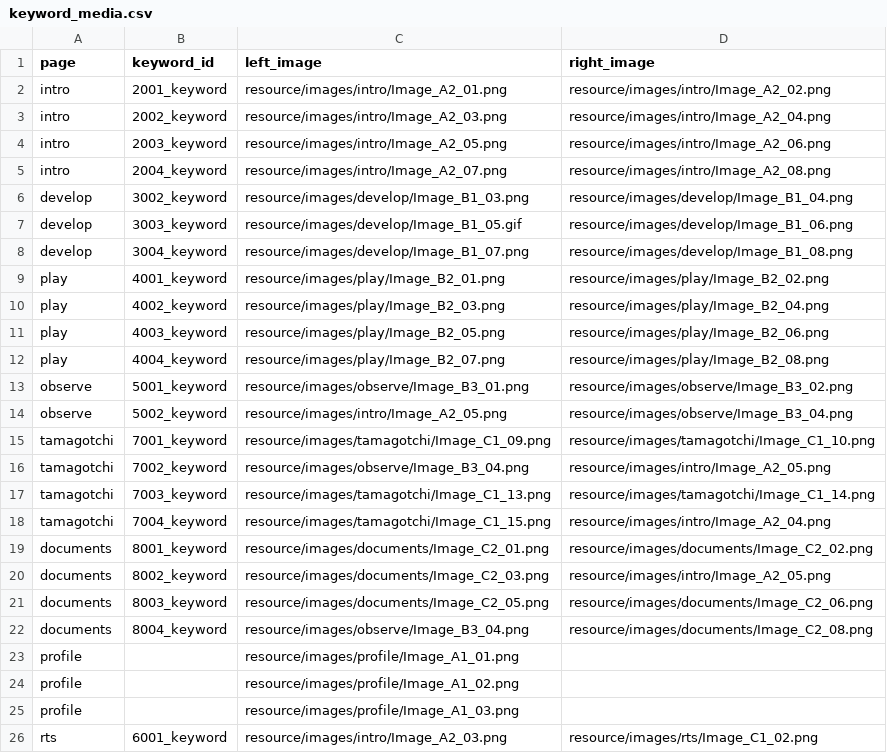
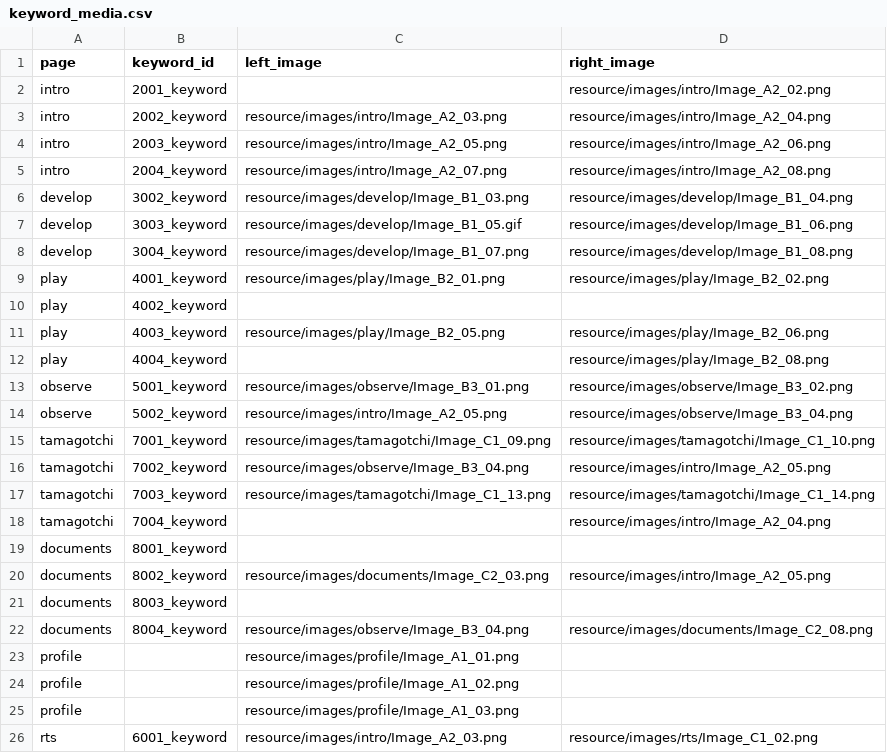
Before and after one commit to AdmiralGond/kimeunsuportfolio, a CSV file: source/rules/keyword_media.csv, drawn as a sheet; only a part is shown.

```diff
--- a/source/rules/keyword_media.csv
+++ b/source/rules/keyword_media.csv
@@ -1,3 +1,3 @@
 page,keyword_id,left_image,right_image
-intro,2001_keyword,resource/images/intro/Image_A2_01.png,resource/images/intro/Image_A2_02.png
+intro,2001_keyword,,resource/images/intro/Image_A2_02.png
 intro,2002_keyword,resource/images/intro/Image_A2_03.png,resource/images/intro/Image_A2_04.png
@@ -9,5 +9,5 @@ develop,3004_keyword,resource/images/develop/Image_B1_07.png,resource/images/dev
 play,4001_keyword,resource/images/play/Image_B2_01.png,resource/images/play/Image_B2_02.png
-play,4002_keyword,resource/images/play/Image_B2_03.png,resource/images/play/Image_B2_04.png
+play,4002_keyword,,
 play,4003_keyword,resource/images/play/Image_B2_05.png,resource/images/play/Image_B2_06.png
-play,4004_keyword,resource/images/play/Image_B2_07.png,resource/images/play/Image_B2_08.png
+play,4004_keyword,,resource/images/play/Image_B2_08.png
 observe,5001_keyword,resource/images/observe/Image_B3_01.png,resource/images/observe/Image_B3_02.png
@@ -17,6 +17,6 @@ tamagotchi,7002_keyword,resource/images/observe/Image_B3_04.png,resource/images/
 tamagotchi,7003_keyword,resource/images/tamagotchi/Image_C1_13.png,resource/images/tamagotchi/Image_C1_14.png
-tamagotchi,7004_keyword,resource/images/tamagotchi/Image_C1_15.png,resource/images/intro/Image_A2_04.png
-documents,8001_keyword,resource/images/documents/Image_C2_01.png,resource/images/documents/Image_C2_02.png
+tamagotchi,7004_keyword,,resource/images/intro/Image_A2_04.png
+documents,8001_keyword,,
 documents,8002_keyword,resource/images/documents/Image_C2_03.png,resource/images/intro/Image_A2_05.png
-documents,8003_keyword,resource/images/documents/Image_C2_05.png,resource/images/documents/Image_C2_06.png
+documents,8003_keyword,,
 documents,8004_keyword,resource/images/observe/Image_B3_04.png,resource/images/documents/Image_C2_08.png
```
Also changed, not shown: 5 other files.
